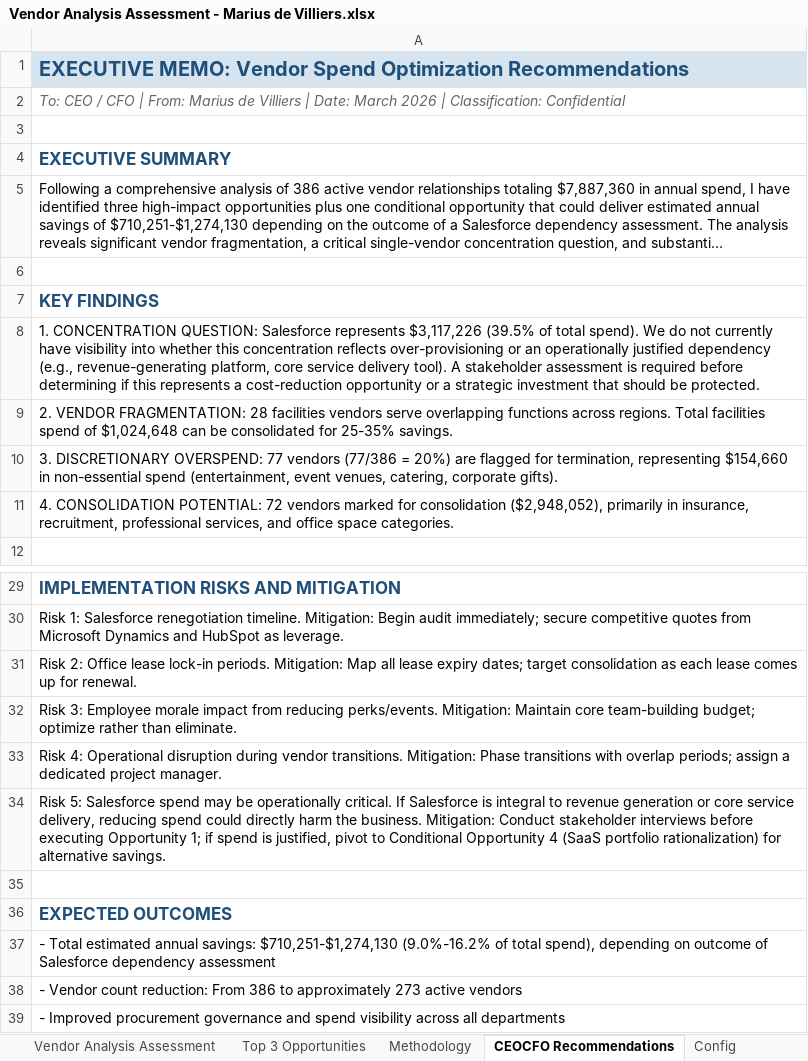
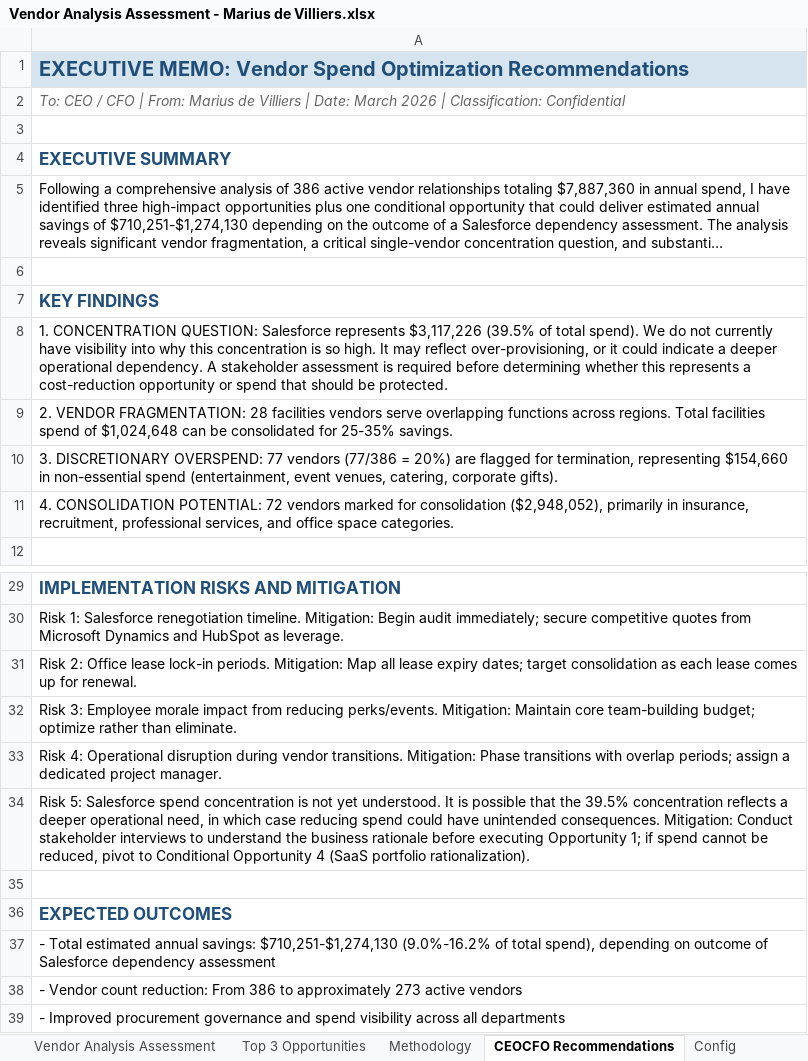
Before and after one commit to mariusdiv/Vendor-Analysis-Assessment_Marius-de-Villiers, an Excel workbook: 03_outputs/Vendor Analysis Assessment - Marius de Villiers.xlsx, sheet CEOCFO Recommendations, drawn as a sheet; only a part is shown, gaps mark what is left out; long unchanged cells end in …; values as stored, in another font and other column widths than the file's, no borders; the diff names each change by its address in the sheet, - before the commit and + after, or states it on an @@ line.

```diff
--- a/03_outputs/Vendor Analysis Assessment - Marius de Villiers.xlsx (sheet CEOCFO Recommendations)
+++ b/03_outputs/Vendor Analysis Assessment - Marius de Villiers.xlsx (sheet CEOCFO Recommendations)
-A8: …visibility into whether this concentration reflects over-provisioning or an operationally justified dependency (e.g., revenue-generating platform, core service delivery tool). A stakeholder assessment is required before determining if this represents a cost-reduction opportunity or a strategic investment that should…
+A8: …visibility into why this concentration is so high. It may reflect over-provisioning, or it could indicate a deeper operational dependency. A stakeholder assessment is required before determining whether this represents a cost-reduction opportunity or spend that should…
-A34: …Salesforce spend may be operationally critical. If Salesforce is integral to revenue generation or core service delivery, reducing spend could directly harm the business. Mitigation: Conduct stakeholder interviews before executing Opportunity 1; if spend is justified, pivot to Conditional Opportunity 4 (SaaS portfolio rationalization) for alternative savings.
+A34: …Salesforce spend concentration is not yet understood. It is possible that the 39.5% concentration reflects a deeper operational need, in which case reducing spend could have unintended consequences. Mitigation: Conduct stakeholder interviews to understand the business rationale before executing Opportunity 1; if spend cannot be reduced, pivot to Conditional Opportunity 4 (SaaS portfolio rationalization).
```
Also changed, not shown: sheet Top 3 Opportunities, 4 other files.
